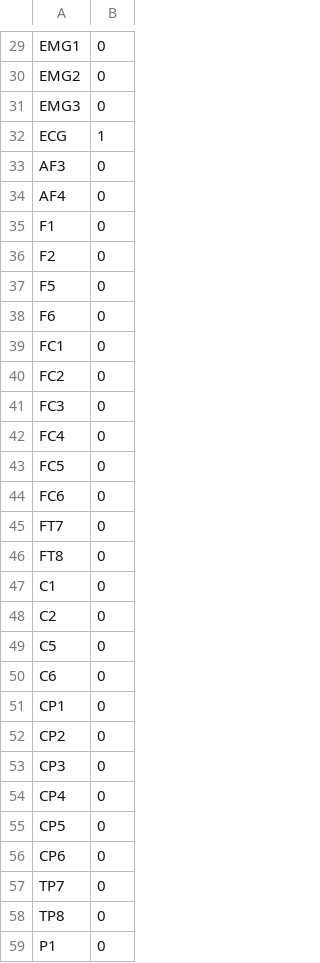
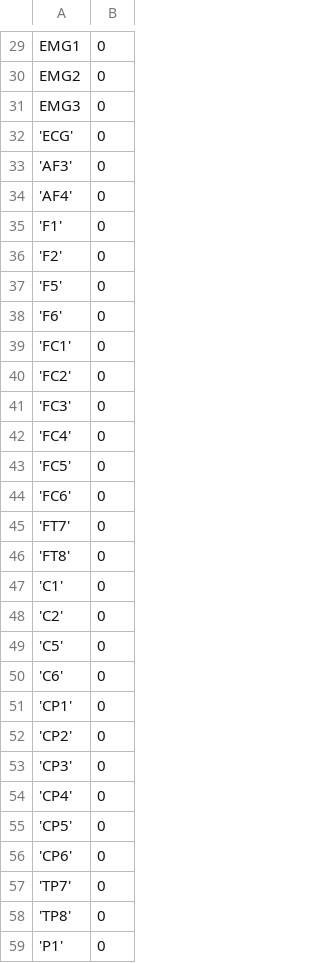
Before and after one commit to jalevitt/EEG-LLAMAS, a CSV file: DisplayChannels.csv, drawn as a sheet; only a part is shown, gaps mark what is left out; the diff covers the shown part only.

Commit message:
Fixed bug with varying channel number
also removed marker stream temporarily

```diff
--- a/DisplayChannels.csv
+++ b/DisplayChannels.csv
@@ -31,29 +31,29 @@ EMG2,0
 EMG3,0
-ECG,1
-AF3,0
-AF4,0
-F1,0
-F2,0
-F5,0
-F6,0
-FC1,0
-FC2,0
-FC3,0
-FC4,0
-FC5,0
-FC6,0
-FT7,0
-FT8,0
-C1,0
-C2,0
-C5,0
-C6,0
-CP1,0
-CP2,0
-CP3,0
-CP4,0
-CP5,0
-CP6,0
-TP7,0
-TP8,0
-P1,0
+'ECG',0
+'AF3',0
+'AF4',0
+'F1',0
+'F2',0
+'F5',0
+'F6',0
+'FC1',0
+'FC2',0
+'FC3',0
+'FC4',0
+'FC5',0
+'FC6',0
+'FT7',0
+'FT8',0
+'C1',0
+'C2',0
+'C5',0
+'C6',0
+'CP1',0
+'CP2',0
+'CP3',0
+'CP4',0
+'CP5',0
+'CP6',0
+'TP7',0
+'TP8',0
+'P1',0
```
Also changed, not shown: 5 edited cells elsewhere in this file, 2 other files.
